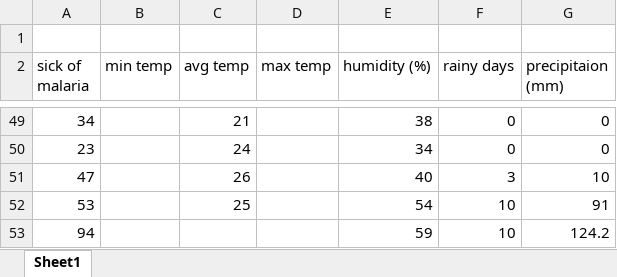
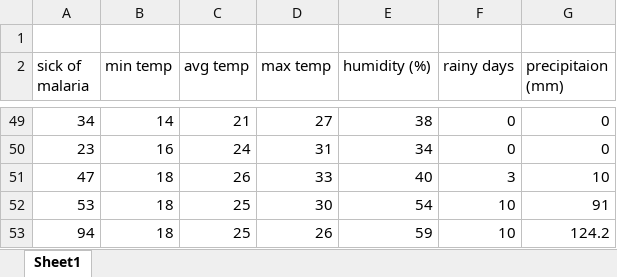
Before and after one commit to Drew099990/malaria-prediction-model-in-changing-climate, an Excel workbook: data.xlsx, sheet Sheet1, drawn as a sheet; only a part is shown, gaps mark what is left out; values as stored, in another font and other column widths than the file's, no borders; the diff covers the shown part only; the diff names each change by its address in the sheet, - before the commit and + after, or states it on an @@ line.

```diff
--- a/data.xlsx (sheet Sheet1)
+++ b/data.xlsx (sheet Sheet1)
-B49 (min temp): (empty)
+B49 (min temp): 14
-D49 (max temp): (empty)
+D49 (max temp): 27
-B50 (min temp): (empty)
+B50 (min temp): 16
-D50 (max temp): (empty)
+D50 (max temp): 31
-B51:B53 (min temp): (empty)
+B51:B53 (min temp): 18
-D51 (max temp): (empty)
+D51 (max temp): 33
-D52 (max temp): (empty)
+D52 (max temp): 30
-C53 (avg temp): (empty)
+C53 (avg temp): 25
-D53 (max temp): (empty)
+D53 (max temp): 26
```
Also changed, not shown: 76 edited cells and cell formats elsewhere in this sheet, 3 other files.
